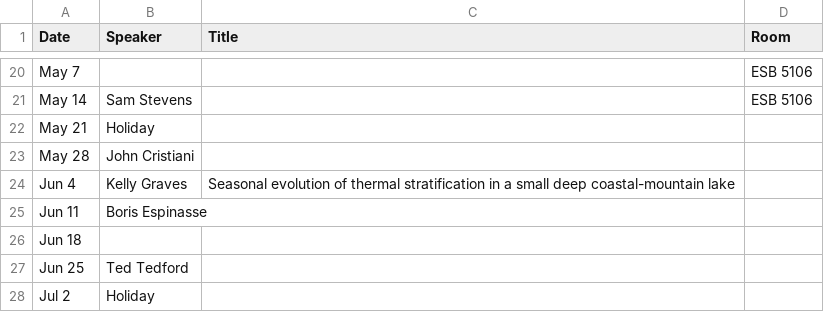
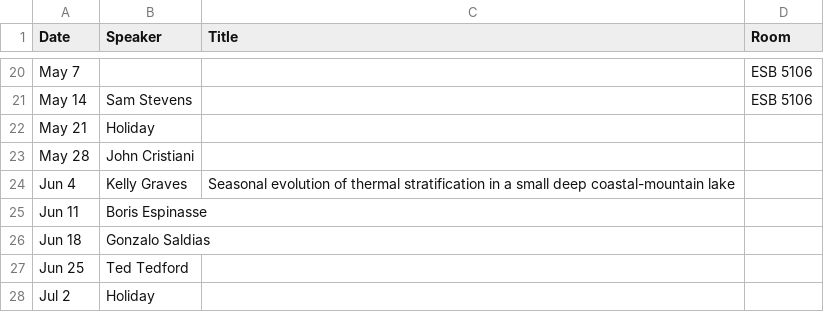
Before and after one commit to danielrobb/phys-ocgy-seminars, a CSV file: schedule.csv, drawn as a sheet; only a part is shown, gaps mark what is left out.

Commit message:
Add speaker

```diff
--- a/schedule.csv
+++ b/schedule.csv
@@ -25,3 +25,3 @@ Jun 4, Kelly Graves, Seasonal evolution of thermal stratification in a small dee
 Jun 11,Boris Espinasse,,
-Jun 18,,,
+Jun 18,Gonzalo Saldias,,
 Jun 25,Ted Tedford,,
```
Also changed, not shown: 1 other file.
